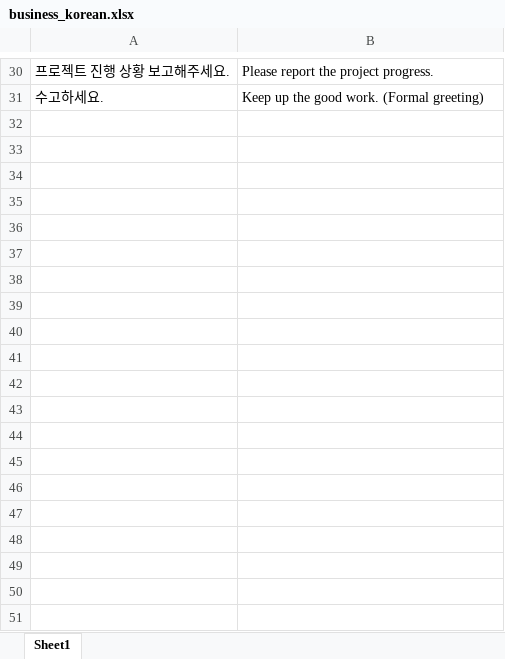
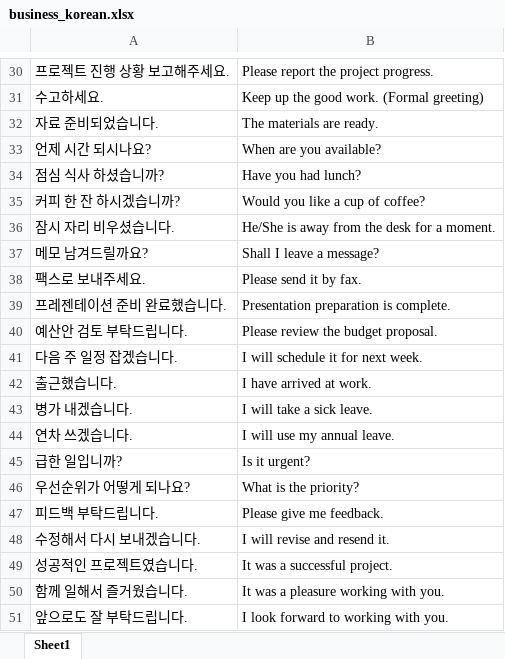
Before and after one commit to fbfenf/fbfenf.github.io, an Excel workbook: assets/files/samples/business_korean.xlsx, sheet Sheet1, drawn as a sheet; only a part is shown, gaps mark what is left out; values as stored, in another font and other column widths than the file's, no borders; the diff names each change by its address in the sheet, - before the commit and + after, or states it on an @@ line.

```diff
--- a/assets/files/samples/business_korean.xlsx (sheet Sheet1)
+++ b/assets/files/samples/business_korean.xlsx (sheet Sheet1)
+row 32: 자료 준비되었습니다. | The materials are ready.
+row 33: 언제 시간 되시나요? | When are you available?
+row 34: 점심 식사 하셨습니까? | Have you had lunch?
+row 35: 커피 한 잔 하시겠습니까? | Would you like a cup of coffee?
+row 36: 잠시 자리 비우셨습니다. | He/She is away from the desk for a moment.
+row 37: 메모 남겨드릴까요? | Shall I leave a message?
+row 38: 팩스로 보내주세요. | Please send it by fax.
+row 39: 프레젠테이션 준비 완료했습니다. | Presentation preparation is complete.
+row 40: 예산안 검토 부탁드립니다. | Please review the budget proposal.
+row 41: 다음 주 일정 잡겠습니다. | I will schedule it for next week.
+row 42: 출근했습니다. | I have arrived at work.
+row 43: 병가 내겠습니다. | I will take a sick leave.
+row 44: 연차 쓰겠습니다. | I will use my annual leave.
+row 45: 급한 일입니까? | Is it urgent?
+row 46: 우선순위가 어떻게 되나요? | What is the priority?
+row 47: 피드백 부탁드립니다. | Please give me feedback.
+row 48: 수정해서 다시 보내겠습니다. | I will revise and resend it.
+row 49: 성공적인 프로젝트였습니다. | It was a successful project.
+row 50: 함께 일해서 즐거웠습니다. | It was a pleasure working with you.
+row 51: 앞으로도 잘 부탁드립니다. | I look forward to working with you.
```
Also changed, not shown: assets/files/samples/korean_verbs_100.xlsx, 9 other files.
